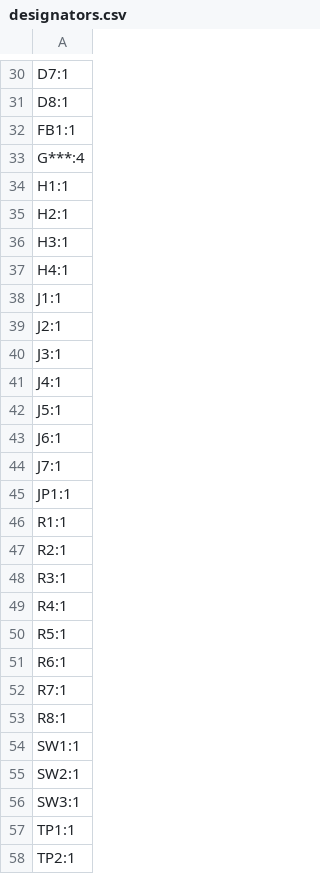
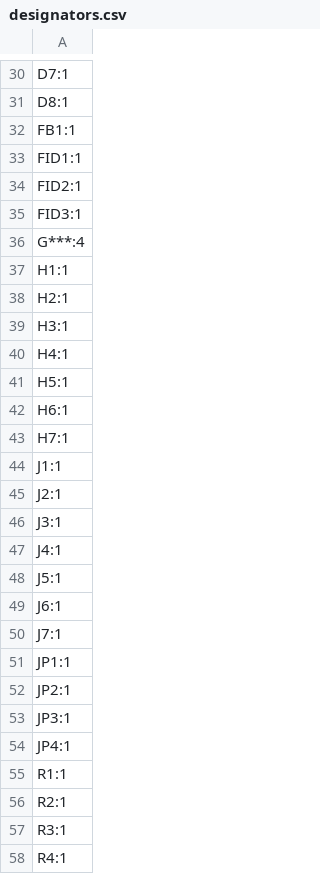
Before and after one commit to Galacs/cnfx-dev-dc-drv-1, a CSV file: production/designators.csv, drawn as a sheet; only a part is shown, gaps mark what is left out; the shorter side is filled out with more unchanged rows; the diff names each change by its address in the sheet, - before the commit and + after, or states it on an @@ line.

```diff
--- a/production/designators.csv
+++ b/production/designators.csv
+row 33: FID1:1
+row 34: FID2:1
+row 35: FID3:1
+row 41: H5:1
+row 42: H6:1
+row 43: H7:1
+row 52: JP2:1
+row 53: JP3:1
+row 54: JP4:1
```
Also changed, not shown: production/bom.csv, production/positions.csv, 3 other files.
